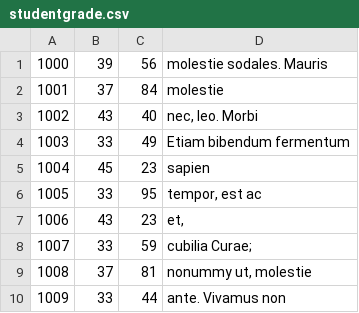
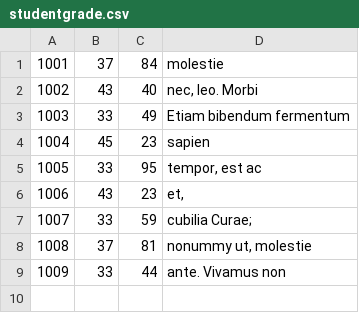
Before and after one commit to johncmerfeld/GradingSystem, a CSV file: dummy_data/studentgrade.csv, drawn as a sheet; the diff names each change by its address in the sheet, - before the commit and + after, or states it on an @@ line.

```diff
--- a/dummy_data/studentgrade.csv
+++ b/dummy_data/studentgrade.csv
-row 1: 1000 | 39 | 56 | molestie sodales. Mauris
```
Also changed, not shown: dummy_data/gradeditem.csv.
